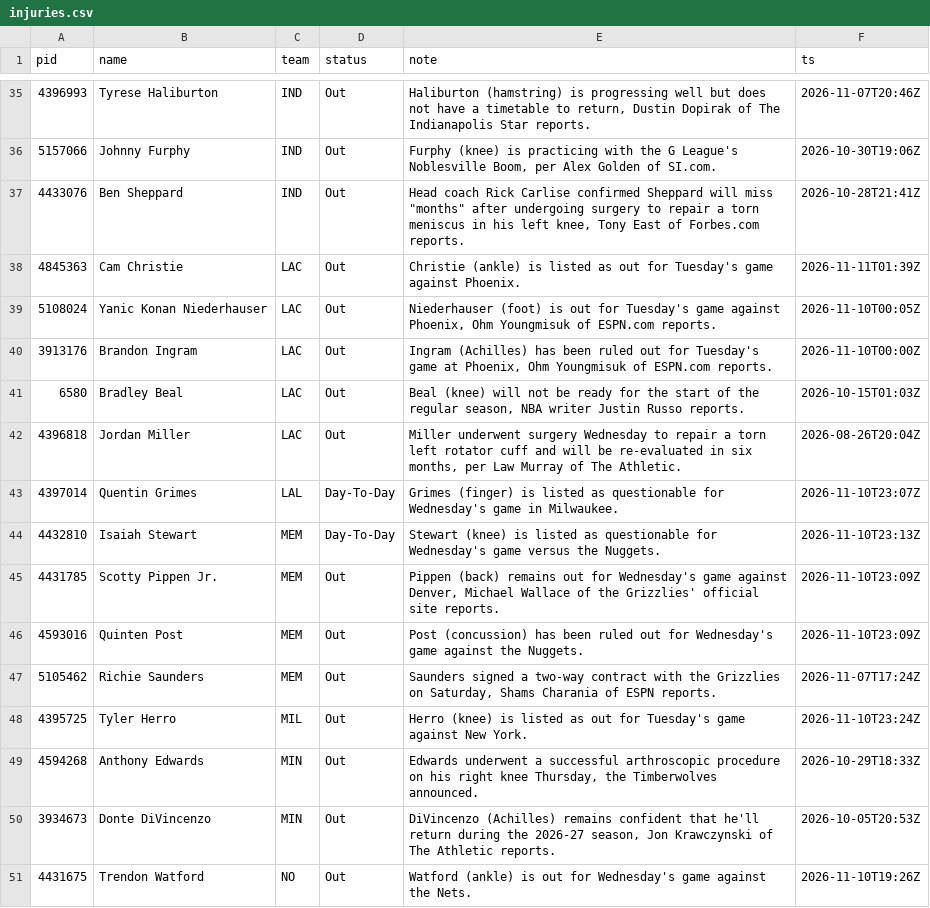
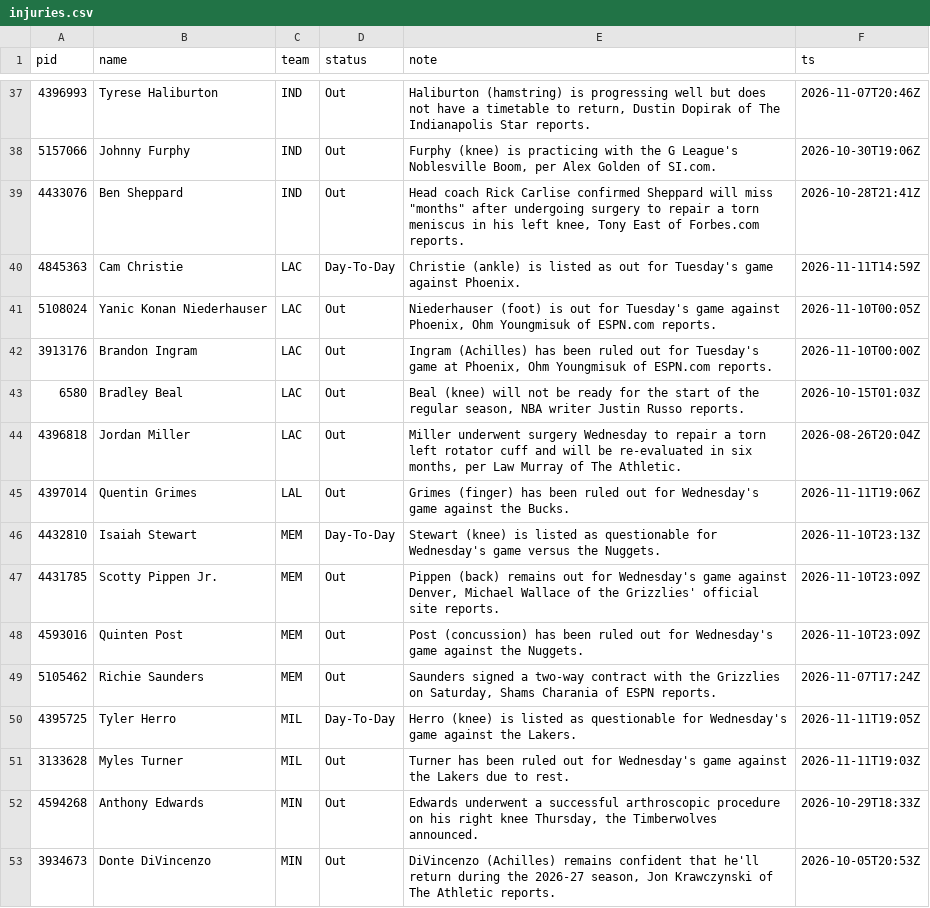
Before and after one commit to jlwin1995-alt/Bball, a CSV file: data/raw/injuries.csv, drawn as a sheet; only a part is shown, gaps mark what is left out; the shorter side is filled out with more unchanged rows; the diff covers the shown part only.

```diff
--- a/data/raw/injuries.csv
+++ b/data/raw/injuries.csv
@@ -37,3 +39,3 @@ pid,name,team,status,note,ts
 4433076,Ben Sheppard,IND,Out,"Head coach Rick Carlise confirmed Sheppard will miss ""months"" after undergoing surgery to repair a torn meniscus in his left knee, Tony East of Forbes.com reports.",2026-10-28T21:41Z
-4845363,Cam Christie,LAC,Out,Christie (ankle) is listed as out for Tuesday's game against Phoenix.,2026-11-11T01:39Z
+4845363,Cam Christie,LAC,Day-To-Day,Christie (ankle) is listed as out for Tuesday's game against Phoenix.,2026-11-11T14:59Z
 5108024,Yanic Konan Niederhauser,LAC,Out,"Niederhauser (foot) is out for Tuesday's game against Phoenix, Ohm Youngmisuk of ESPN.com reports.",2026-11-10T00:05Z
@@ -42,3 +44,3 @@ pid,name,team,status,note,ts
 4396818,Jordan Miller,LAC,Out,"Miller underwent surgery Wednesday to repair a torn left rotator cuff and will be re-evaluated in six months, per Law Murray of The Athletic.",2026-08-26T20:04Z
-4397014,Quentin Grimes,LAL,Day-To-Day,Grimes (finger) is listed as questionable for Wednesday's game in Milwaukee.,2026-11-10T23:07Z
+4397014,Quentin Grimes,LAL,Out,Grimes (finger) has been ruled out for Wednesday's game against the Bucks.,2026-11-11T19:06Z
 4432810,Isaiah Stewart,MEM,Day-To-Day,Stewart (knee) is listed as questionable for Wednesday's game versus the Nuggets.,2026-11-10T23:13Z
@@ -47,3 +49,4 @@ pid,name,team,status,note,ts
 5105462,Richie Saunders,MEM,Out,"Saunders signed a two-way contract with the Grizzlies on Saturday, Shams Charania of ESPN reports.",2026-11-07T17:24Z
-4395725,Tyler Herro,MIL,Out,Herro (knee) is listed as out for Tuesday's game against New York.,2026-11-10T23:24Z
+4395725,Tyler Herro,MIL,Day-To-Day,Herro (knee) is listed as questionable for Wednesday's game against the Lakers.,2026-11-11T19:05Z
+3133628,Myles Turner,MIL,Out,Turner has been ruled out for Wednesday's game against the Lakers due to rest.,2026-11-11T19:03Z
 4594268,Anthony Edwards,MIN,Out,"Edwards underwent a successful arthroscopic procedure on his right knee Thursday, the Timberwolves announced.",2026-10-29T18:33Z
```
Also changed, not shown: 13 added rows, 6 removed rows and 21 edited cells elsewhere in this file, 12 other files.
